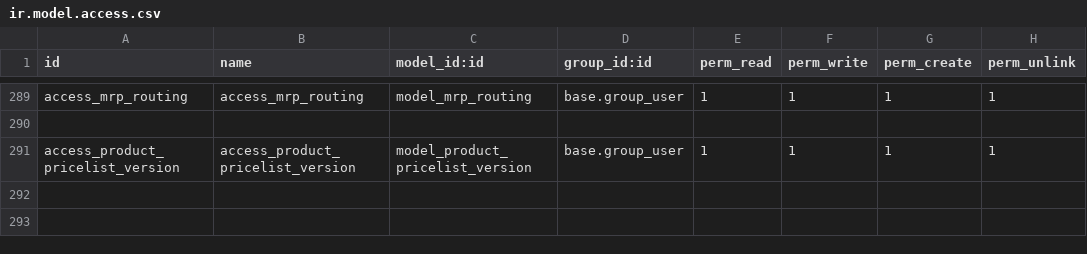
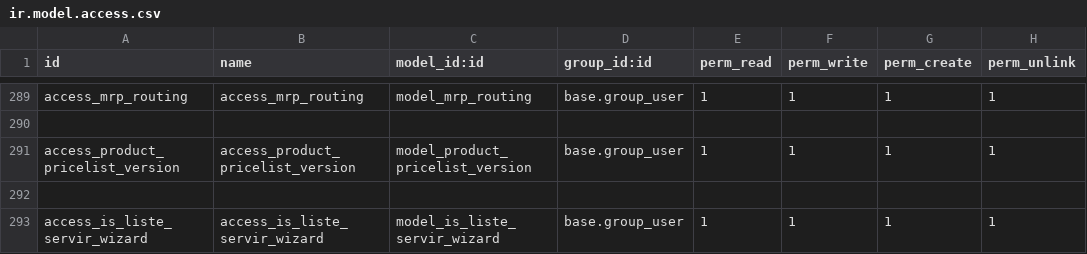
Before and after one commit to tonygalmiche/is_plastigray16, a CSV file: security/ir.model.access.csv, drawn as a sheet; only a part is shown, gaps mark what is left out; the diff names each change by its address in the sheet, - before the commit and + after, or states it on an @@ line.

```diff
--- a/security/ir.model.access.csv
+++ b/security/ir.model.access.csv
+row 292: (empty)
+row 293: access_is_liste_servir_wizard | access_is_liste_servir_wizard | model_is_liste_servir_wizard | base.group_user | 1 | 1 | 1 | 1
```
Also changed, not shown: 52 other files.
